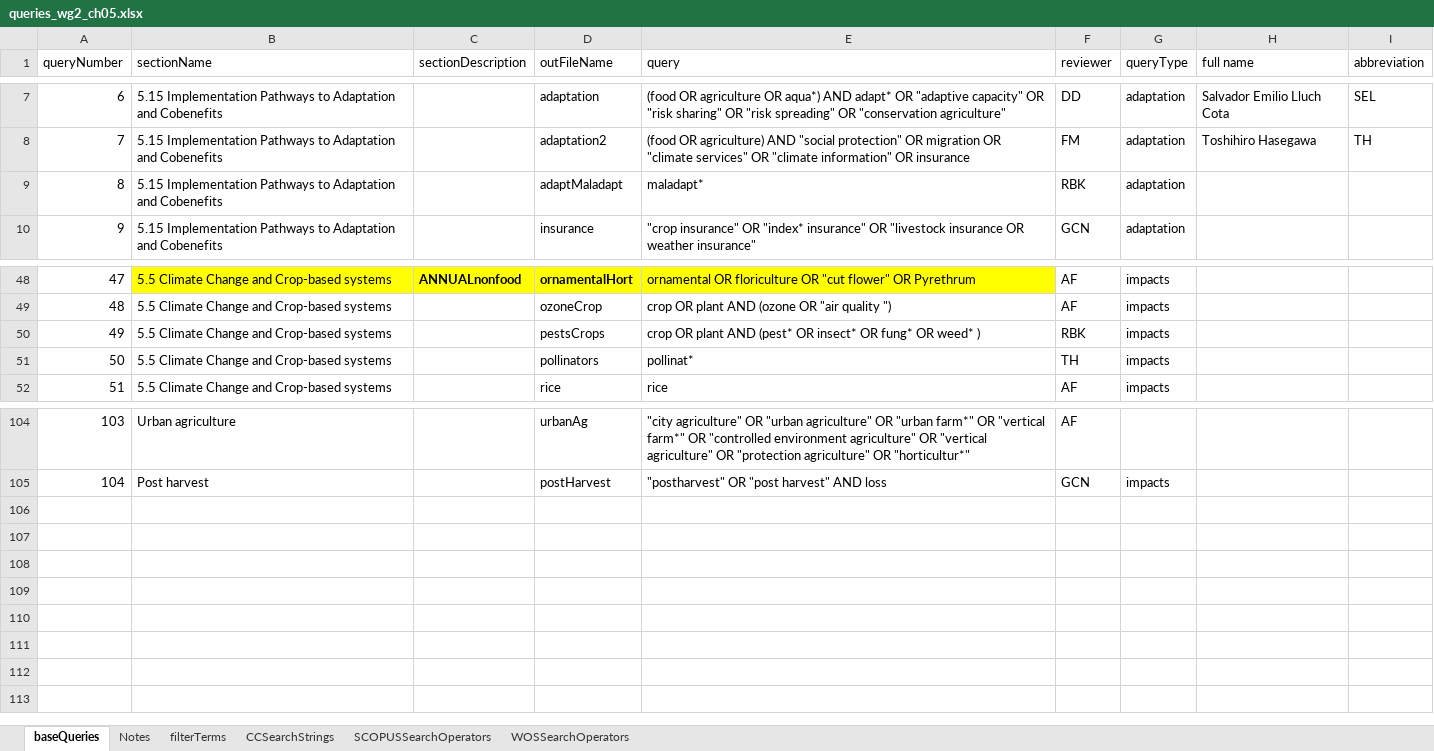
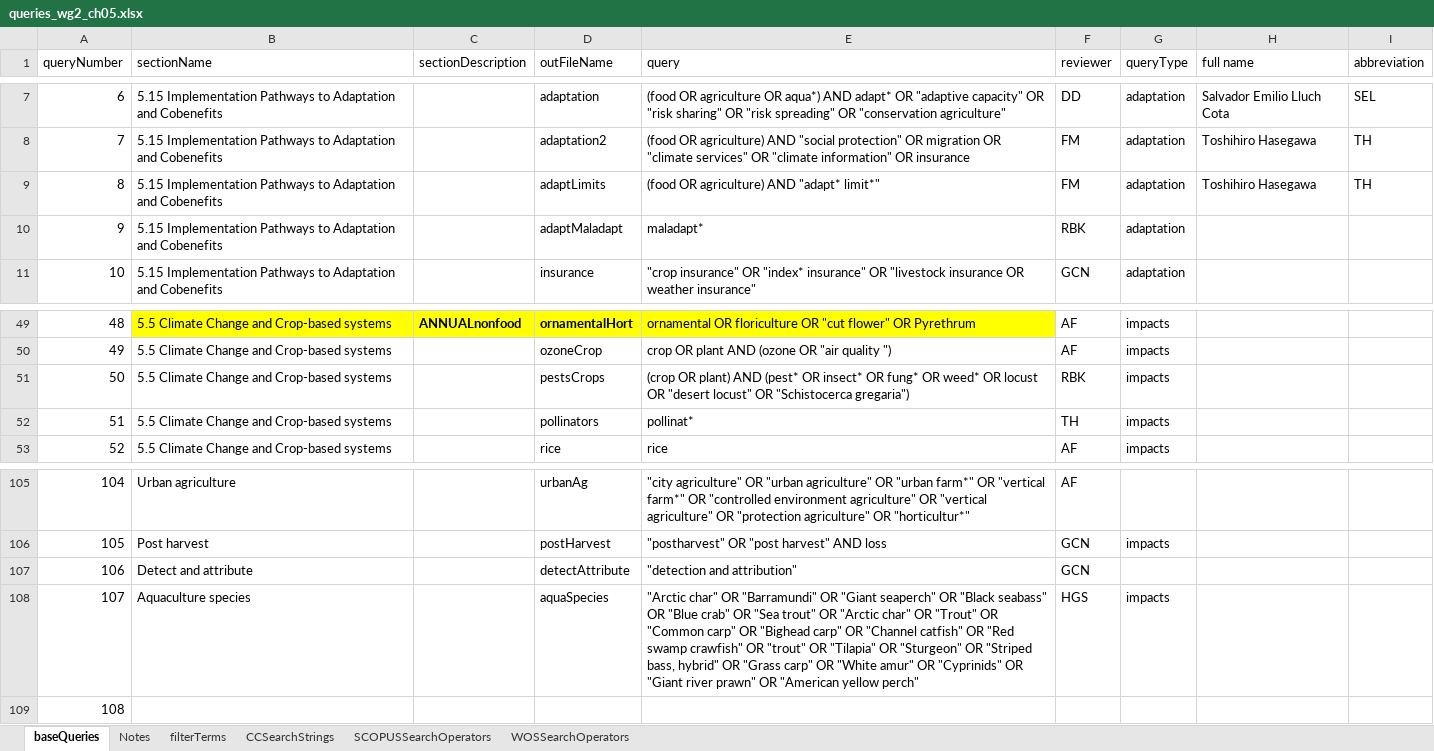
Before and after one commit to GeraldCNelson/citationManagement, an Excel workbook: data-raw/queries_wg2_ch05.xlsx, sheet baseQueries, drawn as a sheet; only a part is shown, gaps mark what is left out; values as stored, in another font and other column widths than the file's, no borders; addresses are those after the commit; the diff names each change by its address in the sheet, - before the commit and + after, or states it on an @@ line.

```diff
--- a/data-raw/queries_wg2_ch05.xlsx (sheet baseQueries)
+++ b/data-raw/queries_wg2_ch05.xlsx (sheet baseQueries)
+row 9: 8 | 5.15 Implementation Pathways to Adaptation and Cobenefits |  | adaptLimits | (food OR agriculture) AND "adapt* limit*" | FM | adaptation | Toshihiro Hasegawa | TH
@@ column A (queryNumber) renumbered between rows 10 and 106 @@
-E51 (query): crop OR plant AND (pest* OR insect* OR fung* OR weed* )
+E51 (query): (crop OR plant) AND (pest* OR insect* OR fung* OR weed* OR locust OR "desert locust" OR "Schistocerca gregaria")
+row 107: 106 | Detect and attribute |  | detectAttribute | "detection and attribution" | GCN
+row 108: 107 | Aquaculture species |  | aquaSpecies | "Arctic char" OR "Barramundi" OR "Giant seaperch" OR "Black seabass" OR "Blue crab" OR "Sea trout" OR "Arctic char" OR "Trout" OR "Common carp" OR "Bighead carp" OR "Channel catfish" OR "Red swamp crawfish" OR "trout" OR "Tilapia" OR "Sturgeon" OR "Striped bass, hybrid" OR "Grass carp" OR "White amur" OR "Cyprinids" OR "Giant river prawn" OR "American yellow perch" | HGS | impacts
+row 109: 108
```
Also changed, not shown: sheet filterTerms, 3 other files.
